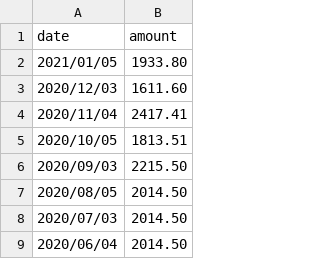
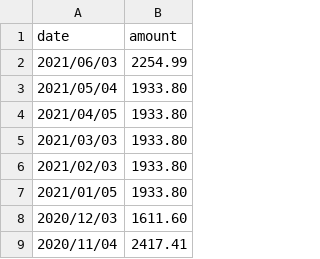
Before and after one commit to aaizemberg/infovis, a TSV file: data/fibertel.tsv, drawn as a sheet; only a part is shown; the shorter side is filled out with more unchanged rows.

Commit message:
Update fibertel.tsv

```diff
--- a/data/fibertel.tsv
+++ b/data/fibertel.tsv
@@ -1,2 +1,7 @@
 date	amount
+2021/06/03	2254.99
+2021/05/04	1933.80
+2021/04/05	1933.80
+2021/03/03	1933.80
+2021/02/03	1933.80
 2021/01/05	1933.80
```
